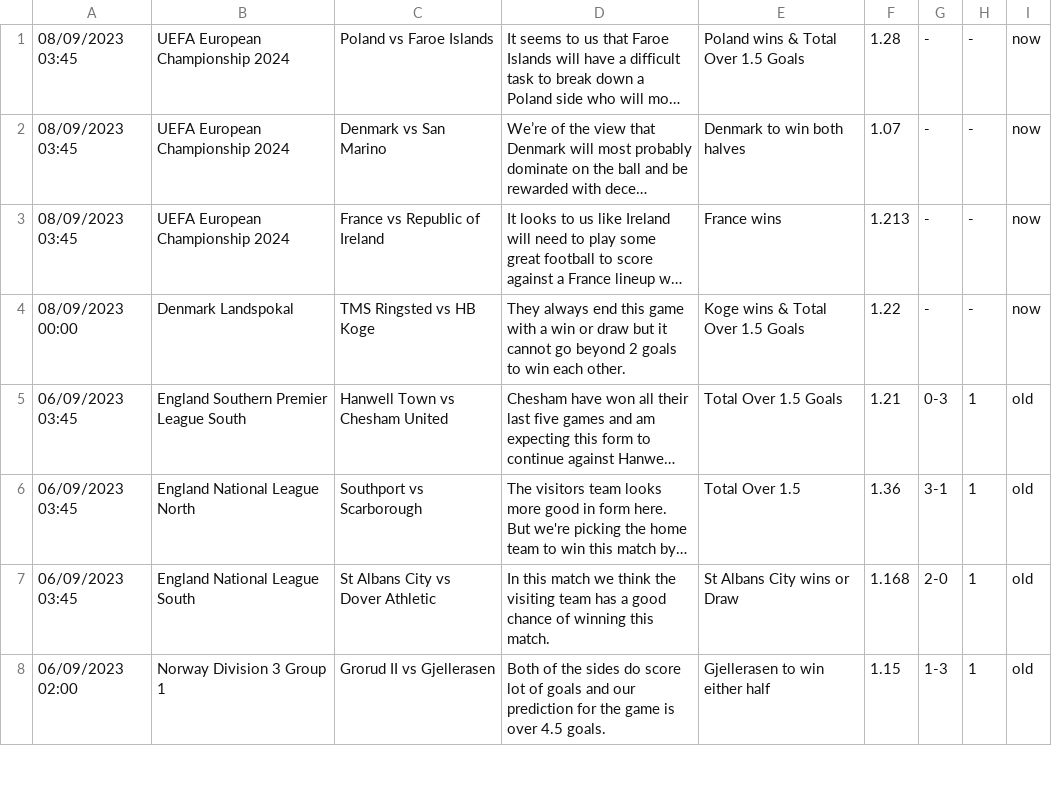
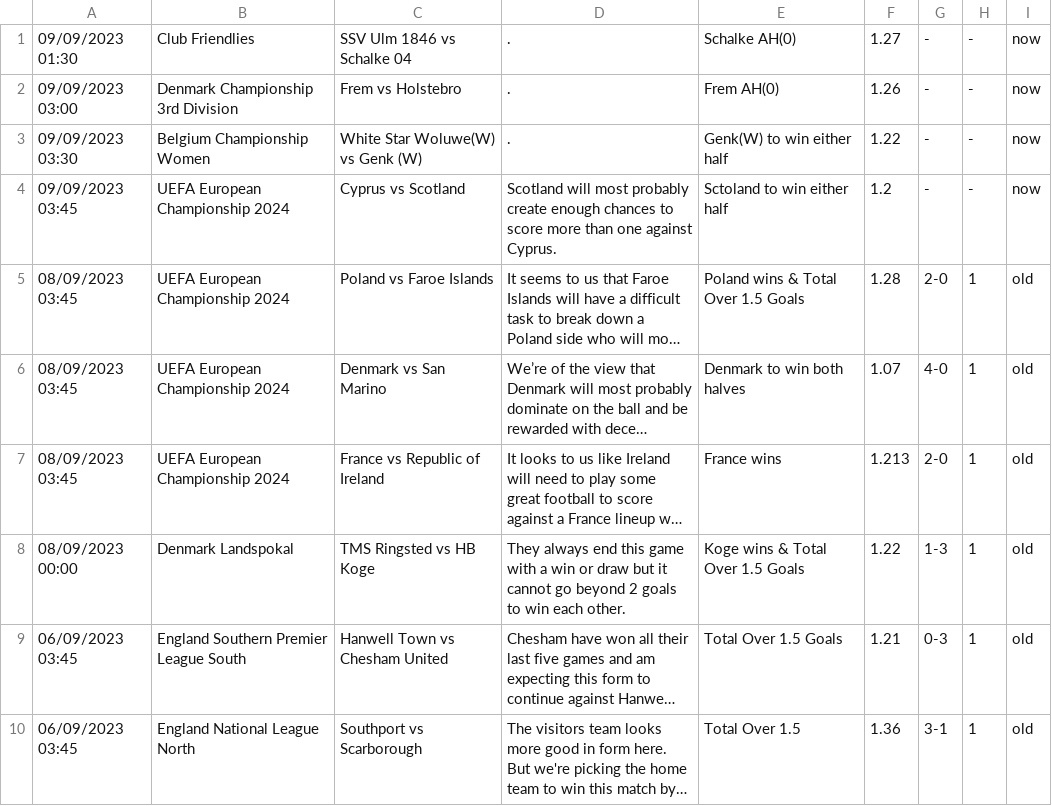
Before and after one commit to htetmyet/footytips, a CSV file: pre_fix.csv, drawn as a sheet; only a part is shown; the shorter side is filled out with more unchanged rows; long unchanged cells end in …; addresses are those after the commit; the diff names each change by its address in the sheet, - before the commit and + after, or states it on an @@ line.

```diff
--- a/pre_fix.csv
+++ b/pre_fix.csv
+row 1: 09/09/2023 01:30 | Club Friendlies | SSV Ulm 1846 vs Schalke 04 | . | Schalke AH(0) | 1.27 | - | - | now
+row 2: 09/09/2023 03:00 | Denmark Championship 3rd Division | Frem vs Holstebro | . | Frem AH(0) | 1.26 | - | - | now
+row 3: 09/09/2023 03:30 | Belgium Championship Women | White Star Woluwe(W) vs Genk (W) | . | Genk(W) to win either half | 1.22 | - | - | now
+row 4: 09/09/2023 03:45 | UEFA European Championship 2024 | Cyprus vs Scotland | Scotland will most probably create enough chances to score more than one against Cyprus. | Sctoland to win either half | 1.2 | - | - | now
-G5: -
+G5: 2-0
-H5:H8: -
+H5:H8: 1
-I5:I8: now
+I5:I8: old
-G6: -
+G6: 4-0
-G7: -
+G7: 2-0
-G8: -
+G8: 1-3
```
Also changed, not shown: free_fix.csv.
